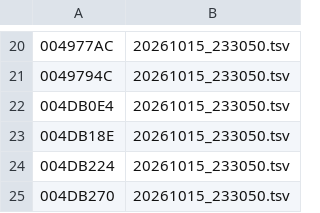
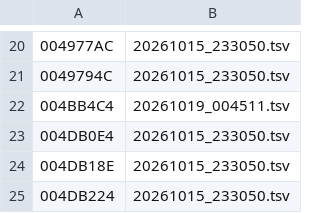
Before and after one commit to thethiny/KHUx-Recomp, a TSV file: rewrite/reset.tsv, drawn as a sheet; only a part is shown, gaps mark what is left out; the shorter side is filled out with more unchanged rows; the diff names each change by its address in the sheet, - before the commit and + after, or states it on an @@ line.

```diff
--- a/rewrite/reset.tsv
+++ b/rewrite/reset.tsv
+row 22: 004BB4C4 | 20261019_004511.tsv
```
Also changed, not shown: rewrite/status.tsv, 13 other files.
